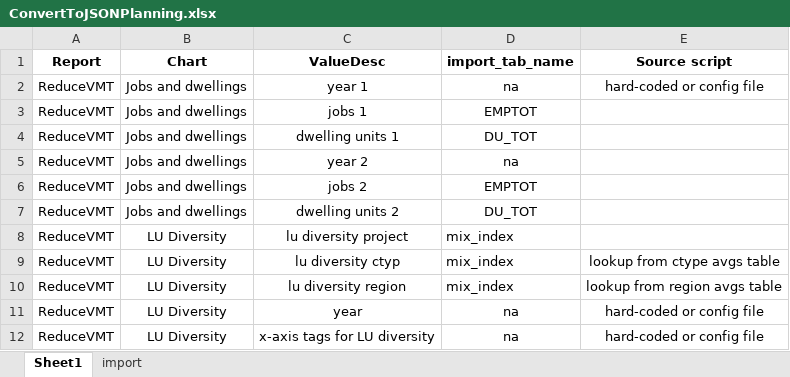
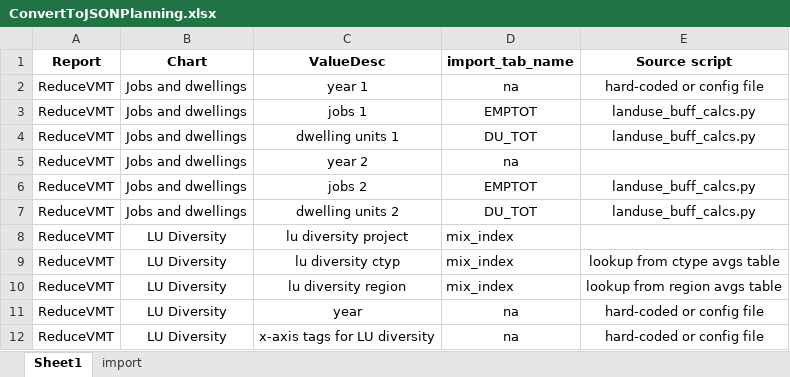
Before and after one commit to SACOG/PPA3, an Excel workbook: testing/json_output/ConvertToJSONPlanning.xlsx, sheet Sheet1, drawn as a sheet; values as stored, in another font and other column widths than the file's, no borders; the diff names each change by its address in the sheet, - before the commit and + after, or states it on an @@ line.

Commit message:
made draft functions in notebook to format outputs to JSON template

```diff
--- a/testing/json_output/ConvertToJSONPlanning.xlsx (sheet Sheet1)
+++ b/testing/json_output/ConvertToJSONPlanning.xlsx (sheet Sheet1)
-E3:E4 (Source script): (empty)
+E3:E4 (Source script): landuse_buff_calcs.py
-E6:E7 (Source script): (empty)
+E6:E7 (Source script): landuse_buff_calcs.py
```
Also changed, not shown: 8 other files.
